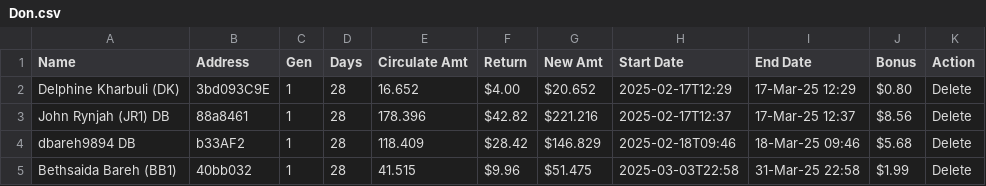
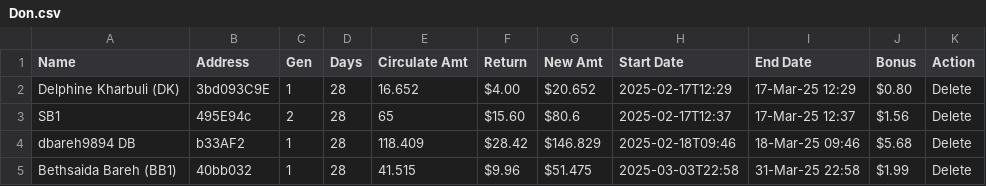
Before and after one commit to servodata98/outstandingsheetxczdv-bnmhgdaegthm-datkhfscbnlpmnb, a CSV file: outstandingsheetxczdv-bnmhgdaegthm-datkhfscbnlpmnb/Don.csv, drawn as a sheet; only a part is shown.

Commit message:
Update CSV file

```diff
--- a/outstandingsheetxczdv-bnmhgdaegthm-datkhfscbnlpmnb/Don.csv
+++ b/outstandingsheetxczdv-bnmhgdaegthm-datkhfscbnlpmnb/Don.csv
@@ -2,3 +2,3 @@ Name,Address,Gen,Days,Circulate Amt,Return,New Amt,Start Date,End Date,Bonus,Act
 Delphine Kharbuli (DK),3bd093C9E,1,28,16.652,$4.00,$20.652,2025-02-17T12:29,17-Mar-25 12:29,$0.80,Delete
-John Rynjah (JR1) DB,88a8461,1,28,178.396,$42.82,$221.216,2025-02-17T12:37,17-Mar-25 12:37,$8.56,Delete
+SB1,495E94c,2,28,65,$15.60,$80.6,2025-02-17T12:37,17-Mar-25 12:37,$1.56,Delete
 dbareh9894 DB,b33AF2,1,28,118.409,$28.42,$146.829,2025-02-18T09:46,18-Mar-25 09:46,$5.68,Delete
```
